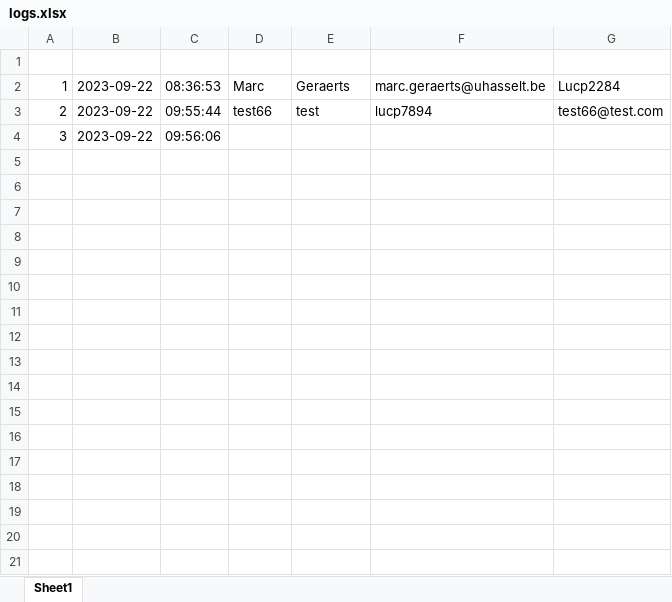
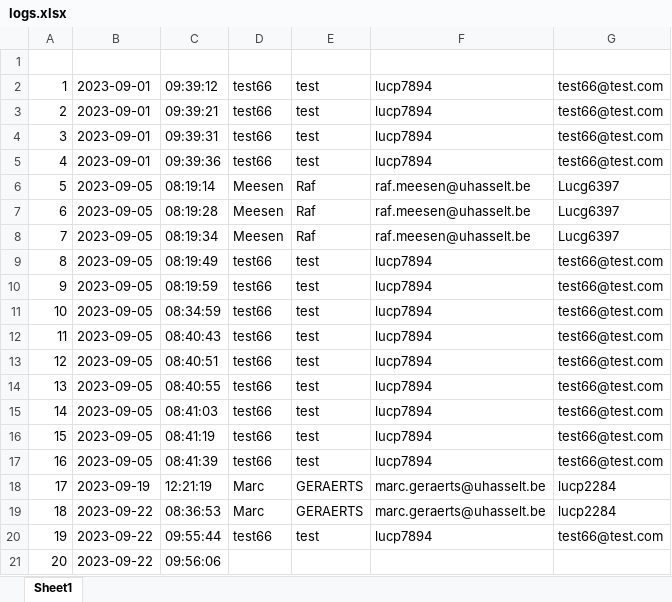
Before and after one commit to marcgera/UHTagReader, an Excel workbook: static/downloads/logs.xlsx, sheet Sheet1, drawn as a sheet; only a part is shown; values as stored, in another font and other column widths than the file's, no borders; the diff covers the shown part only; the diff names each change by its address in the sheet, - before the commit and + after, or states it on an @@ line.

```diff
--- a/static/downloads/logs.xlsx (sheet Sheet1)
+++ b/static/downloads/logs.xlsx (sheet Sheet1)
-B2:B4: 2023-09-22
+B2:B4: 2023-09-01
-C2: 08:36:53
+C2: 09:39:12
-D2: Marc
+D2: test66
-E2: Geraerts
+E2: test
-F2: marc.geraerts@uhasselt.be
+F2: lucp7894
-G2: Lucp2284
+G2: test66@test.com
-C3: 09:55:44
+C3: 09:39:21
-C4: 09:56:06
+C4: 09:39:31
-D4: (empty)
+D4: test66
-E4: (empty)
+E4: test
-F4: (empty)
+F4: lucp7894
-G4: (empty)
+G4: test66@test.com
+row 5: 4 | 2023-09-01 | 09:39:36 | test66 | test | lucp7894 | test66@test.com
+row 6: 5 | 2023-09-05 | 08:19:14 | Meesen | Raf | raf.meesen@uhasselt.be | Lucg6397
+row 7: 6 | 2023-09-05 | 08:19:28 | Meesen | Raf | raf.meesen@uhasselt.be | Lucg6397
+row 8: 7 | 2023-09-05 | 08:19:34 | Meesen | Raf | raf.meesen@uhasselt.be | Lucg6397
+row 9: 8 | 2023-09-05 | 08:19:49 | test66 | test | lucp7894 | test66@test.com
+row 10: 9 | 2023-09-05 | 08:19:59 | test66 | test | lucp7894 | test66@test.com
+row 11: 10 | 2023-09-05 | 08:34:59 | test66 | test | lucp7894 | test66@test.com
+row 12: 11 | 2023-09-05 | 08:40:43 | test66 | test | lucp7894 | test66@test.com
+row 13: 12 | 2023-09-05 | 08:40:51 | test66 | test | lucp7894 | test66@test.com
+row 14: 13 | 2023-09-05 | 08:40:55 | test66 | test | lucp7894 | test66@test.com
+row 15: 14 | 2023-09-05 | 08:41:03 | test66 | test | lucp7894 | test66@test.com
+row 16: 15 | 2023-09-05 | 08:41:19 | test66 | test | lucp7894 | test66@test.com
+row 17: 16 | 2023-09-05 | 08:41:39 | test66 | test | lucp7894 | test66@test.com
+row 18: 17 | 2023-09-19 | 12:21:19 | Marc | GERAERTS | marc.geraerts@uhasselt.be | lucp2284
+row 19: 18 | 2023-09-22 | 08:36:53 | Marc | GERAERTS | marc.geraerts@uhasselt.be | lucp2284
+row 20: 19 | 2023-09-22 | 09:55:44 | test66 | test | lucp7894 | test66@test.com
+row 21: 20 | 2023-09-22 | 09:56:06
```
Also changed, not shown: 25 added rows elsewhere in this sheet, 1 other file.
